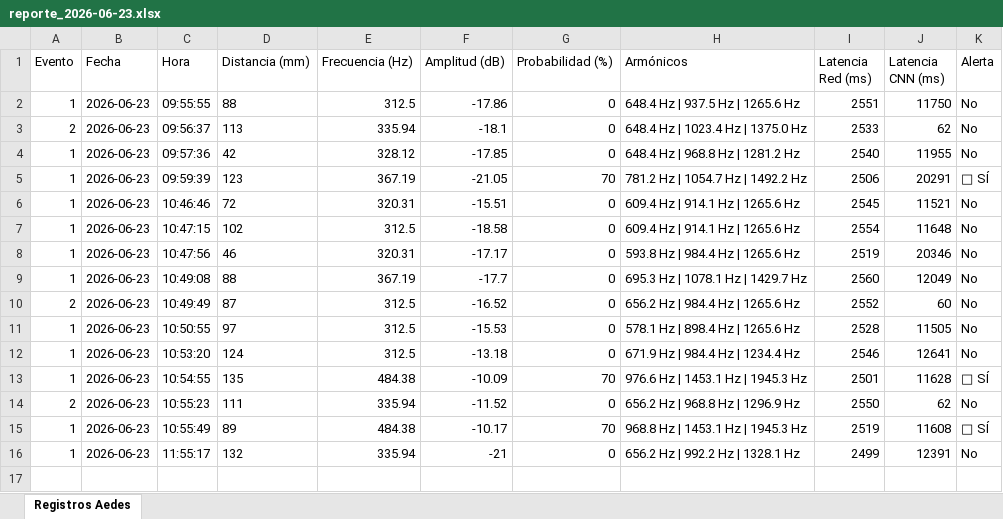
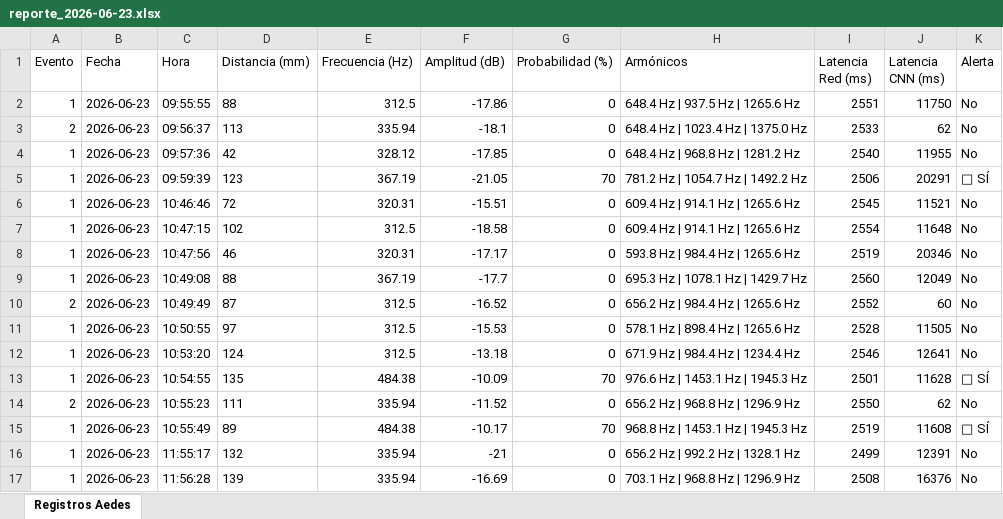
Before and after one commit to Loren-Aedes-ai/Proyecto-Final, an Excel workbook: datos/excel/reporte_2026-06-23.xlsx, sheet Registros Aedes, drawn as a sheet; values as stored, in another font and other column widths than the file's, no borders; the diff names each change by its address in the sheet, - before the commit and + after, or states it on an @@ line.

Commit message:
Evento #1 registrado en reporte_2026-06-23.xlsx

```diff
--- a/datos/excel/reporte_2026-06-23.xlsx (sheet Registros Aedes)
+++ b/datos/excel/reporte_2026-06-23.xlsx (sheet Registros Aedes)
+row 17: 1 | 2026-06-23 | 11:56:28 | 139 | 335.94 | -16.69 | 0 | 703.1 Hz | 968.8 Hz | 1296.9 Hz | 2508 | 16376 | No
```
